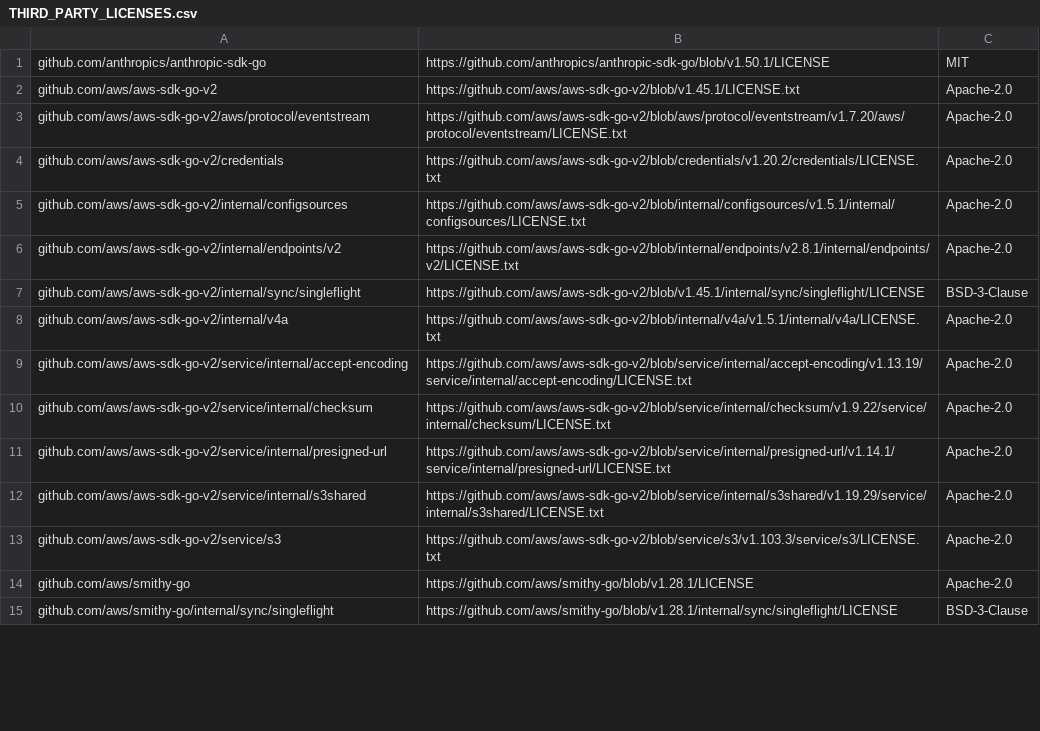
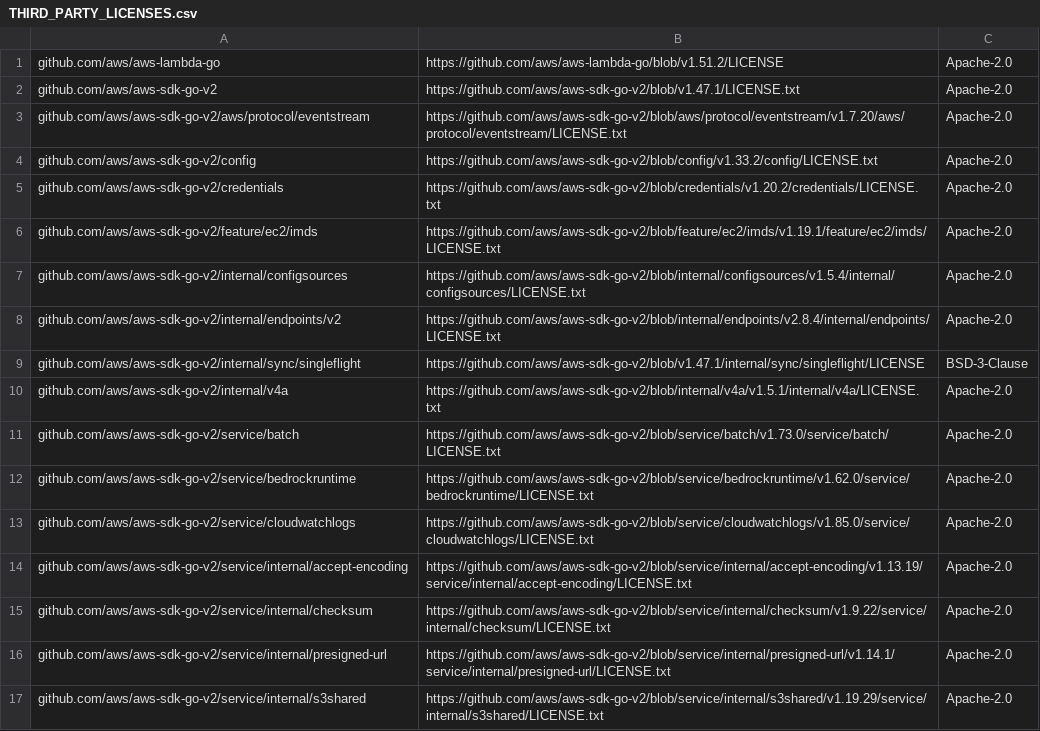
Before and after one commit to kpedneka/dumpster, a CSV file: THIRD_PARTY_LICENSES.csv, drawn as a sheet; only a part is shown; the shorter side is filled out with more unchanged rows; the diff covers the shown part only.

```diff
--- a/THIRD_PARTY_LICENSES.csv
+++ b/THIRD_PARTY_LICENSES.csv
@@ -1,9 +1,14 @@
-github.com/anthropics/anthropic-sdk-go,https://github.com/anthropics/anthropic-sdk-go/blob/v1.50.1/LICENSE,MIT
-github.com/aws/aws-sdk-go-v2,https://github.com/aws/aws-sdk-go-v2/blob/v1.45.1/LICENSE.txt,Apache-2.0
+github.com/aws/aws-lambda-go,https://github.com/aws/aws-lambda-go/blob/v1.51.2/LICENSE,Apache-2.0
+github.com/aws/aws-sdk-go-v2,https://github.com/aws/aws-sdk-go-v2/blob/v1.47.1/LICENSE.txt,Apache-2.0
 github.com/aws/aws-sdk-go-v2/aws/protocol/eventstream,https://github.com/aws/aws-sdk-go-v2/blob/aws/protocol/eventstream/v1.7.20/aws/protocol/eventstream/LICENSE.txt,Apache-2.0
+github.com/aws/aws-sdk-go-v2/config,https://github.com/aws/aws-sdk-go-v2/blob/config/v1.33.2/config/LICENSE.txt,Apache-2.0
 github.com/aws/aws-sdk-go-v2/credentials,https://github.com/aws/aws-sdk-go-v2/blob/credentials/v1.20.2/credentials/LICENSE.txt,Apache-2.0
-github.com/aws/aws-sdk-go-v2/internal/configsources,https://github.com/aws/aws-sdk-go-v2/blob/internal/configsources/v1.5.1/internal/configsources/LICENSE.txt,Apache-2.0
-github.com/aws/aws-sdk-go-v2/internal/endpoints/v2,https://github.com/aws/aws-sdk-go-v2/blob/internal/endpoints/v2.8.1/internal/endpoints/v2/LICENSE.txt,Apache-2.0
-github.com/aws/aws-sdk-go-v2/internal/sync/singleflight,https://github.com/aws/aws-sdk-go-v2/blob/v1.45.1/internal/sync/singleflight/LICENSE,BSD-3-Clause
+github.com/aws/aws-sdk-go-v2/feature/ec2/imds,https://github.com/aws/aws-sdk-go-v2/blob/feature/ec2/imds/v1.19.1/feature/ec2/imds/LICENSE.txt,Apache-2.0
+github.com/aws/aws-sdk-go-v2/internal/configsources,https://github.com/aws/aws-sdk-go-v2/blob/internal/configsources/v1.5.4/internal/configsources/LICENSE.txt,Apache-2.0
+github.com/aws/aws-sdk-go-v2/internal/endpoints/v2,https://github.com/aws/aws-sdk-go-v2/blob/internal/endpoints/v2.8.4/internal/endpoints/LICENSE.txt,Apache-2.0
+github.com/aws/aws-sdk-go-v2/internal/sync/singleflight,https://github.com/aws/aws-sdk-go-v2/blob/v1.47.1/internal/sync/singleflight/LICENSE,BSD-3-Clause
 github.com/aws/aws-sdk-go-v2/internal/v4a,https://github.com/aws/aws-sdk-go-v2/blob/internal/v4a/v1.5.1/internal/v4a/LICENSE.txt,Apache-2.0
+github.com/aws/aws-sdk-go-v2/service/batch,https://github.com/aws/aws-sdk-go-v2/blob/service/batch/v1.73.0/service/batch/LICENSE.txt,Apache-2.0
+github.com/aws/aws-sdk-go-v2/service/bedrockruntime,https://github.com/aws/aws-sdk-go-v2/blob/service/bedrockruntime/v1.62.0/service/bedrockruntime/LICENSE.txt,Apache-2.0
+github.com/aws/aws-sdk-go-v2/service/cloudwatchlogs,https://github.com/aws/aws-sdk-go-v2/blob/service/cloudwatchlogs/v1.85.0/service/cloudwatchlogs/LICENSE.txt,Apache-2.0
 github.com/aws/aws-sdk-go-v2/service/internal/accept-encoding,https://github.com/aws/aws-sdk-go-v2/blob/service/internal/accept-encoding/v1.13.19/service/internal/accept-encoding/LICENSE.txt,Apache-2.0
```
Also changed, not shown: 12 added rows, 16 removed rows and 24 edited cells elsewhere in this file, 25 other files.
